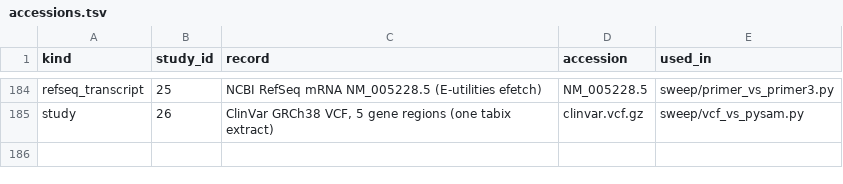
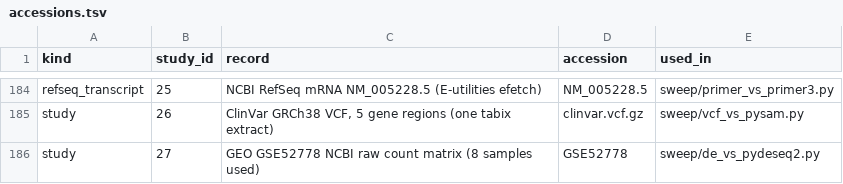
Before and after one commit to uditakankananonononono/mega27-01-sugarcode-realdata-validation, a TSV file: manifests/accessions.tsv, drawn as a sheet; only a part is shown, gaps mark what is left out; the diff names each change by its address in the sheet, - before the commit and + after, or states it on an @@ line.

Commit message:
sweep: DE vs PyDESeq2 on GSE52778 (negative for Welch/Wilcoxon, fix shipped); tools 32, accessions 185

```diff
--- a/manifests/accessions.tsv
+++ b/manifests/accessions.tsv
+row 186: study | 27 | GEO GSE52778 NCBI raw count matrix (8 samples used) | GSE52778 | sweep/de_vs_pydeseq2.py
```
Also changed, not shown: manifests/datasets.tsv, manifests/tools.tsv, 4 other files.
